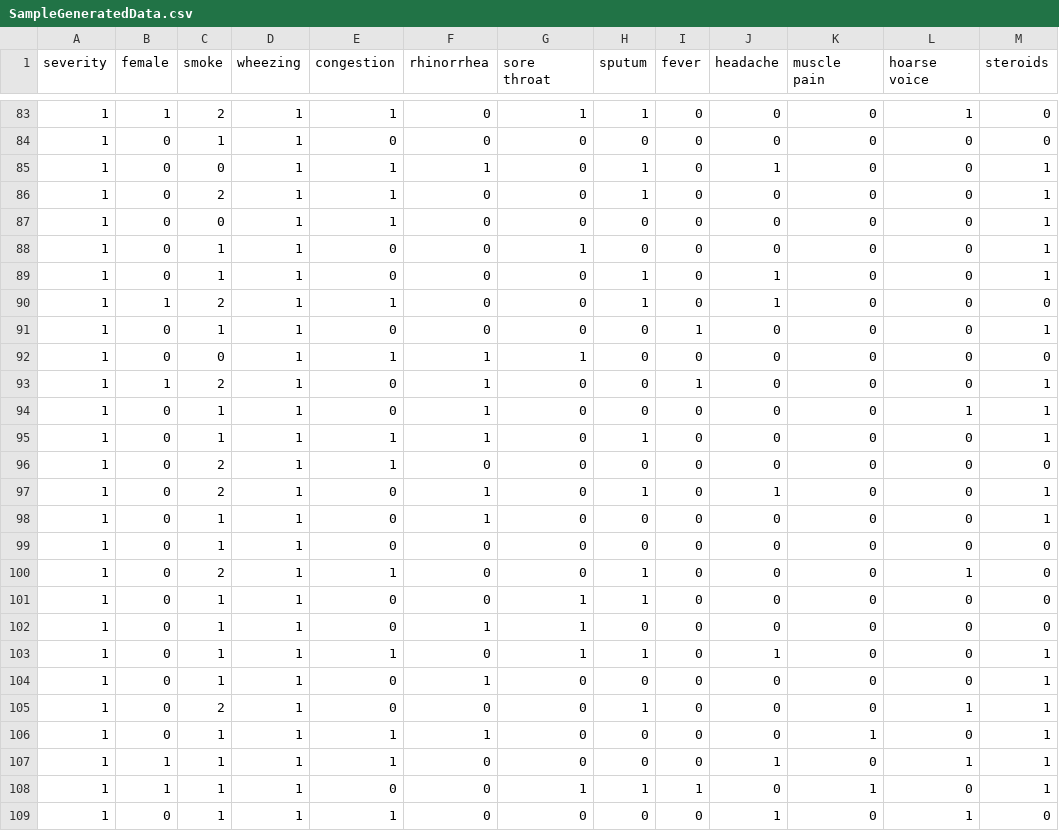
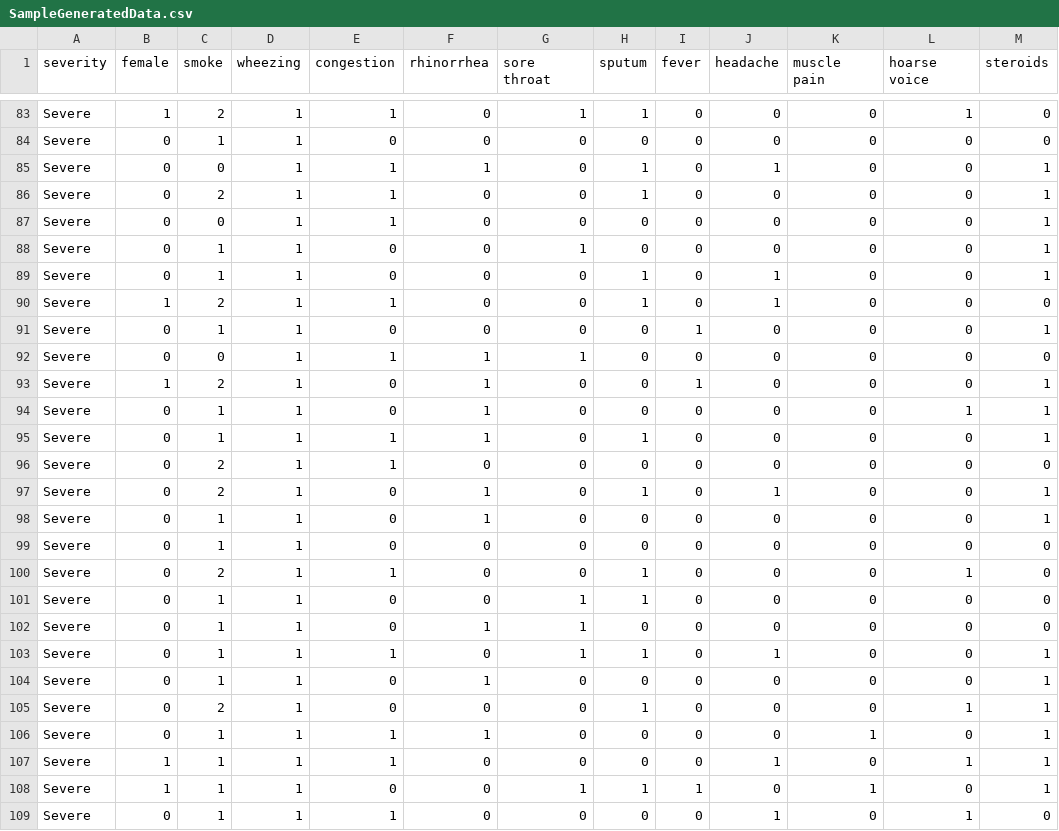
Before and after one commit to Hannarea/Vironix-MPI-Project, a CSV file: SampleGeneratedData.csv, drawn as a sheet; only a part is shown, gaps mark what is left out; the diff covers the shown part only.

```diff
--- a/SampleGeneratedData.csv
+++ b/SampleGeneratedData.csv
@@ -83,27 +83,27 @@ severity,female,smoke,wheezing,congestion,rhinorrhea,sore throat,sputum,fever,he
-1,1,2,1,1,0,1,1,0,0,0,1,0
-1,0,1,1,0,0,0,0,0,0,0,0,0
-1,0,0,1,1,1,0,1,0,1,0,0,1
-1,0,2,1,1,0,0,1,0,0,0,0,1
-1,0,0,1,1,0,0,0,0,0,0,0,1
-1,0,1,1,0,0,1,0,0,0,0,0,1
-1,0,1,1,0,0,0,1,0,1,0,0,1
-1,1,2,1,1,0,0,1,0,1,0,0,0
-1,0,1,1,0,0,0,0,1,0,0,0,1
-1,0,0,1,1,1,1,0,0,0,0,0,0
-1,1,2,1,0,1,0,0,1,0,0,0,1
-1,0,1,1,0,1,0,0,0,0,0,1,1
-1,0,1,1,1,1,0,1,0,0,0,0,1
-1,0,2,1,1,0,0,0,0,0,0,0,0
-1,0,2,1,0,1,0,1,0,1,0,0,1
-1,0,1,1,0,1,0,0,0,0,0,0,1
-1,0,1,1,0,0,0,0,0,0,0,0,0
-1,0,2,1,1,0,0,1,0,0,0,1,0
-1,0,1,1,0,0,1,1,0,0,0,0,0
-1,0,1,1,0,1,1,0,0,0,0,0,0
-1,0,1,1,1,0,1,1,0,1,0,0,1
-1,0,1,1,0,1,0,0,0,0,0,0,1
-1,0,2,1,0,0,0,1,0,0,0,1,1
-1,0,1,1,1,1,0,0,0,0,1,0,1
-1,1,1,1,1,0,0,0,0,1,0,1,1
-1,1,1,1,0,0,1,1,1,0,1,0,1
-1,0,1,1,1,0,0,0,0,1,0,1,0
+Severe,1,2,1,1,0,1,1,0,0,0,1,0
+Severe,0,1,1,0,0,0,0,0,0,0,0,0
+Severe,0,0,1,1,1,0,1,0,1,0,0,1
+Severe,0,2,1,1,0,0,1,0,0,0,0,1
+Severe,0,0,1,1,0,0,0,0,0,0,0,1
+Severe,0,1,1,0,0,1,0,0,0,0,0,1
+Severe,0,1,1,0,0,0,1,0,1,0,0,1
+Severe,1,2,1,1,0,0,1,0,1,0,0,0
+Severe,0,1,1,0,0,0,0,1,0,0,0,1
+Severe,0,0,1,1,1,1,0,0,0,0,0,0
+Severe,1,2,1,0,1,0,0,1,0,0,0,1
+Severe,0,1,1,0,1,0,0,0,0,0,1,1
+Severe,0,1,1,1,1,0,1,0,0,0,0,1
+Severe,0,2,1,1,0,0,0,0,0,0,0,0
+Severe,0,2,1,0,1,0,1,0,1,0,0,1
+Severe,0,1,1,0,1,0,0,0,0,0,0,1
+Severe,0,1,1,0,0,0,0,0,0,0,0,0
+Severe,0,2,1,1,0,0,1,0,0,0,1,0
+Severe,0,1,1,0,0,1,1,0,0,0,0,0
+Severe,0,1,1,0,1,1,0,0,0,0,0,0
+Severe,0,1,1,1,0,1,1,0,1,0,0,1
+Severe,0,1,1,0,1,0,0,0,0,0,0,1
+Severe,0,2,1,0,0,0,1,0,0,0,1,1
+Severe,0,1,1,1,1,0,0,0,0,1,0,1
+Severe,1,1,1,1,0,0,0,0,1,0,1,1
+Severe,1,1,1,0,0,1,1,1,0,1,0,1
+Severe,0,1,1,1,0,0,0,0,1,0,1,0
```
Also changed, not shown: 133 edited cells elsewhere in this file.
